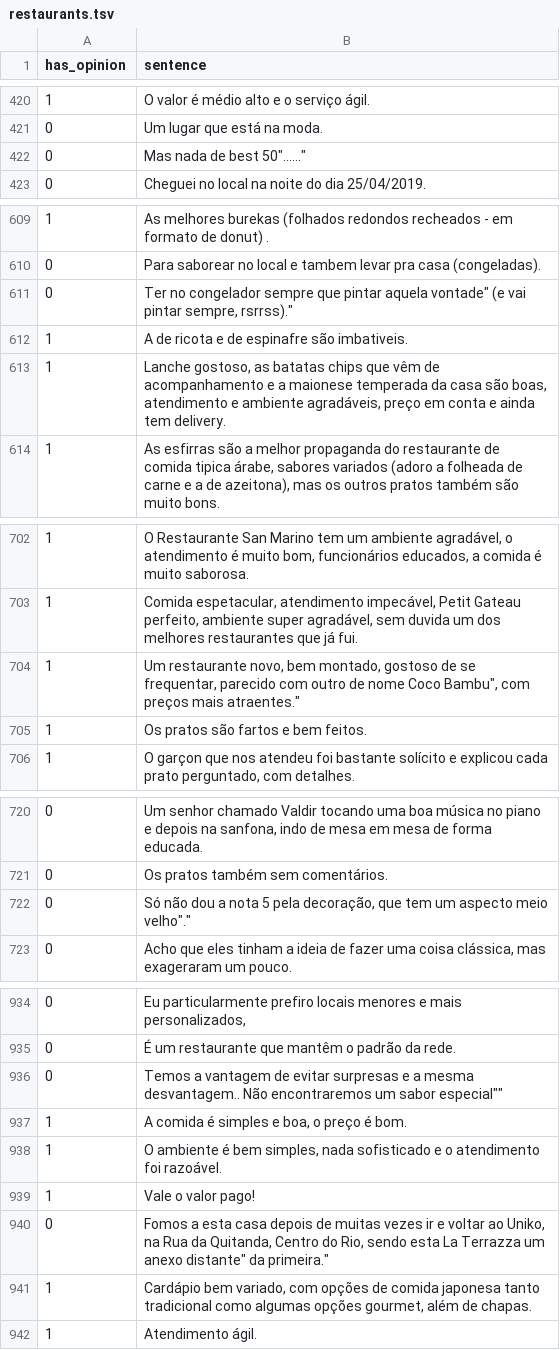
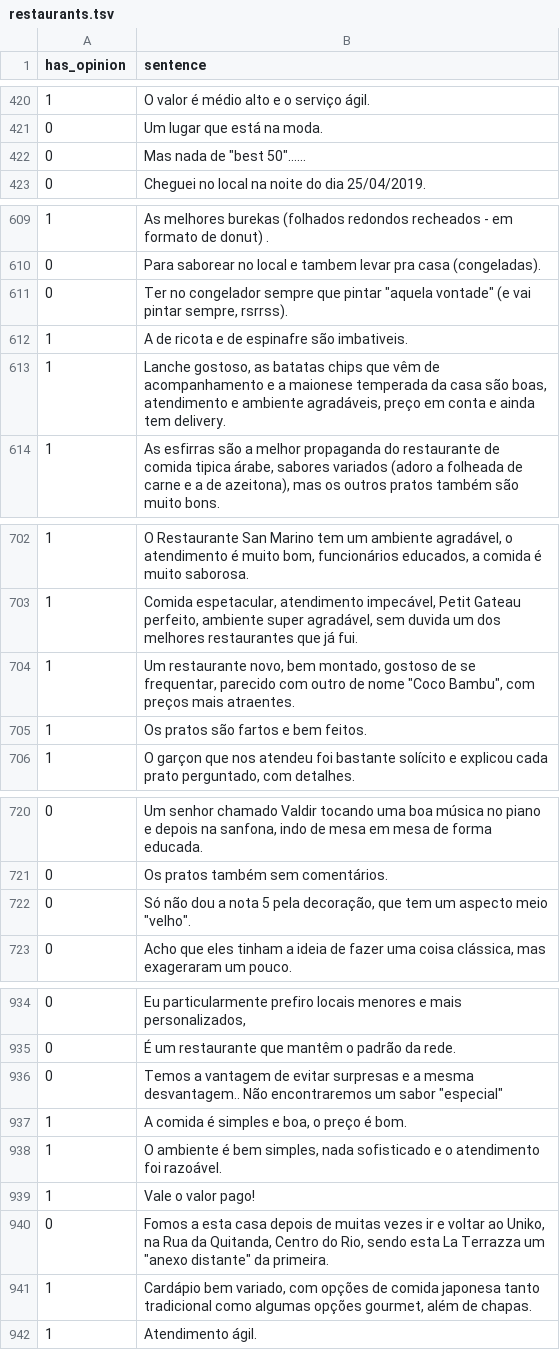
Before and after one commit to migvanderlei/ablation_study_eniac, a TSV file: data/task1/restaurants.tsv, drawn as a sheet; only a part is shown, gaps mark what is left out; the diff covers the shown part only.

Commit message:
Update restaurants.tsv

```diff
--- a/data/task1/restaurants.tsv
+++ b/data/task1/restaurants.tsv
@@ -421,3 +421,3 @@ has_opinion	sentence
 0	"Um lugar que está na moda."
-0	"Mas nada de "best 50"......"
+0	"Mas nada de ""best 50""......"
 0	"Cheguei no local na noite do dia 25/04/2019."
@@ -610,3 +610,3 @@ has_opinion	sentence
 0	"Para saborear no local e tambem levar pra casa (congeladas)."
-0	"Ter no congelador sempre que pintar "aquela vontade" (e vai pintar sempre, rsrrss)."
+0	"Ter no congelador sempre que pintar ""aquela vontade"" (e vai pintar sempre, rsrrss)."
 1	"A de ricota e de espinafre são imbativeis."
@@ -703,3 +703,3 @@ has_opinion	sentence
 1	"Comida espetacular, atendimento impecável, Petit Gateau perfeito, ambiente super agradável, sem duvida um dos melhores restaurantes que já fui."
-1	"Um restaurante novo, bem montado, gostoso de se frequentar, parecido com outro de nome "Coco Bambu", com preços mais atraentes."
+1	"Um restaurante novo, bem montado, gostoso de se frequentar, parecido com outro de nome ""Coco Bambu"", com preços mais atraentes."
 1	"Os pratos são fartos e bem feitos."
@@ -721,3 +721,3 @@ has_opinion	sentence
 0	"Os pratos também sem comentários."
-0	"Só não dou a nota 5 pela decoração, que tem um aspecto meio "velho"."
+0	"Só não dou a nota 5 pela decoração, que tem um aspecto meio ""velho""."
 0	"Acho que eles tinham a ideia de fazer uma coisa  clássica, mas exageraram um pouco."
@@ -935,3 +935,3 @@ has_opinion	sentence
 0	"É um restaurante que mantêm o padrão da rede."
-0	"Temos a vantagem de evitar surpresas e a mesma desvantagem.. Não encontraremos um sabor "especial""
+0	"Temos a vantagem de evitar surpresas e a mesma desvantagem.. Não encontraremos um sabor ""especial"""
 1	"A comida é simples e boa, o preço é bom."
@@ -939,3 +939,3 @@ has_opinion	sentence
 1	"Vale o valor pago!"
-0	"Fomos a esta casa depois de muitas vezes ir e voltar ao Uniko, na Rua da Quitanda, Centro do Rio, sendo esta La Terrazza um "anexo distante" da primeira."
+0	"Fomos a esta casa depois de muitas vezes ir e voltar ao Uniko, na Rua da Quitanda, Centro do Rio, sendo esta La Terrazza um ""anexo distante"" da primeira."
 1	"Cardápio bem variado, com opções de comida japonesa tanto tradicional como algumas opções gourmet, além de chapas."
```
Also changed, not shown: 1 edited cell elsewhere in this file.
